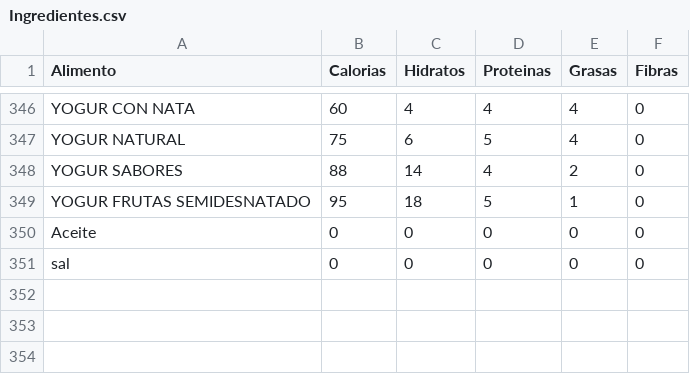
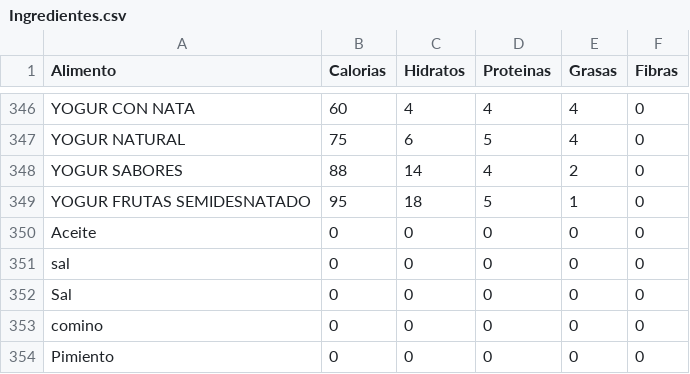
Before and after one commit to AllisonLarreategui/ProyectoPOO, a CSV file: src/proyecto/Ingredientes.csv, drawn as a sheet; only a part is shown, gaps mark what is left out; the diff names each change by its address in the sheet, - before the commit and + after, or states it on an @@ line.

```diff
--- a/src/proyecto/Ingredientes.csv
+++ b/src/proyecto/Ingredientes.csv
+row 352: Sal | 0 | 0 | 0 | 0 | 0
+row 353: comino | 0 | 0 | 0 | 0 | 0
+row 354: Pimiento | 0 | 0 | 0 | 0 | 0
```
Also changed, not shown: 6 other files.
